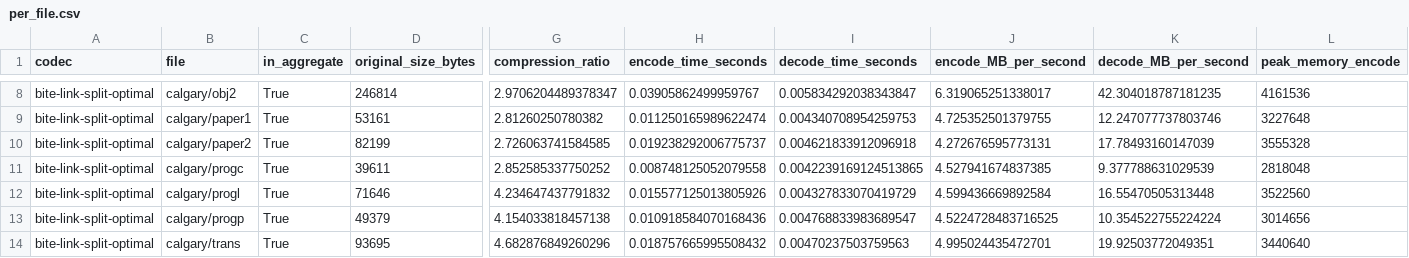
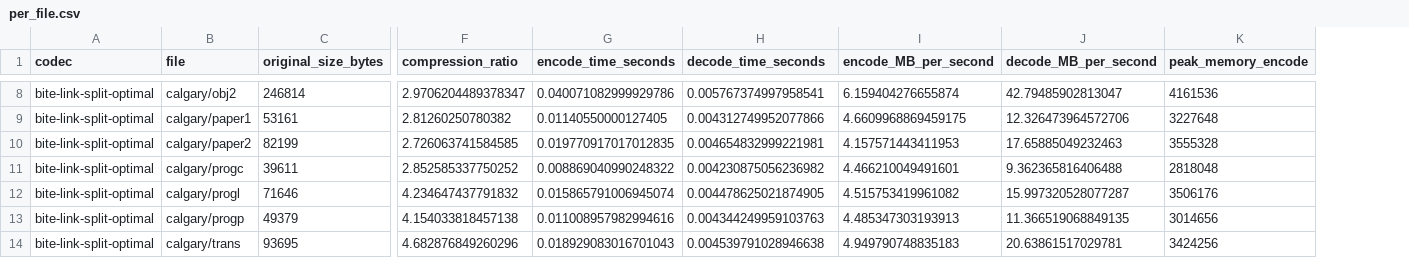
Before and after one commit to eonurk/Bite, a CSV file: results/exp-0020-research/per_file.csv, drawn as a sheet; only a part is shown, gaps mark what is left out; removed rows and columns are numbered as before the commit, all else as after; the diff covers the shown part only; the diff names each change by its address in the sheet, - before the commit and + after, or states it on an @@ line.

```diff
--- a/results/exp-0020-research/per_file.csv
+++ b/results/exp-0020-research/per_file.csv
-column C (in_aggregate), rows 8-14: all True
-G8 (encode_time_seconds): 0.03905862499959767
+G8 (encode_time_seconds): 0.040071082999929786
-H8 (decode_time_seconds): 0.005834292038343847
+H8 (decode_time_seconds): 0.005767374997958541
-I8 (encode_MB_per_second): 6.319065251338017
+I8 (encode_MB_per_second): 6.159404276655874
-J8 (decode_MB_per_second): 42.304018787181235
+J8 (decode_MB_per_second): 42.79485902813047
-G9 (encode_time_seconds): 0.011250165989622474
+G9 (encode_time_seconds): 0.01140550000127405
-H9 (decode_time_seconds): 0.004340708954259753
+H9 (decode_time_seconds): 0.004312749952077866
-I9 (encode_MB_per_second): 4.725352501379755
+I9 (encode_MB_per_second): 4.6609968869459175
-J9 (decode_MB_per_second): 12.247077737803746
+J9 (decode_MB_per_second): 12.326473964572706
-G10 (encode_time_seconds): 0.019238292006775737
+G10 (encode_time_seconds): 0.019770917017012835
-H10 (decode_time_seconds): 0.004621833912096918
+H10 (decode_time_seconds): 0.004654832999221981
-I10 (encode_MB_per_second): 4.272676595773131
+I10 (encode_MB_per_second): 4.157571443411953
-J10 (decode_MB_per_second): 17.78493160147039
+J10 (decode_MB_per_second): 17.65885049232463
-G11 (encode_time_seconds): 0.008748125052079558
+G11 (encode_time_seconds): 0.008869040990248322
-H11 (decode_time_seconds): 0.0042239169124513865
+H11 (decode_time_seconds): 0.004230875056236982
-I11 (encode_MB_per_second): 4.527941674837385
+I11 (encode_MB_per_second): 4.466210049491601
-J11 (decode_MB_per_second): 9.377788631029539
+J11 (decode_MB_per_second): 9.362365816406488
-G12 (encode_time_seconds): 0.015577125013805926
+G12 (encode_time_seconds): 0.015865791006945074
-H12 (decode_time_seconds): 0.004327833070419729
+H12 (decode_time_seconds): 0.004478625021874905
-I12 (encode_MB_per_second): 4.599436669892584
+I12 (encode_MB_per_second): 4.515753419961082
-J12 (decode_MB_per_second): 16.55470505313448
+J12 (decode_MB_per_second): 15.997320528077287
-K12 (peak_memory_encode): 3522560
+K12 (peak_memory_encode): 3506176
-G13 (encode_time_seconds): 0.010918584070168436
+G13 (encode_time_seconds): 0.011008957982994616
-H13 (decode_time_seconds): 0.004768833983689547
+H13 (decode_time_seconds): 0.004344249959103763
-I13 (encode_MB_per_second): 4.5224728483716525
+I13 (encode_MB_per_second): 4.485347303193913
-J13 (decode_MB_per_second): 10.354522755224224
+J13 (decode_MB_per_second): 11.366519068849135
-G14 (encode_time_seconds): 0.018757665995508432
+G14 (encode_time_seconds): 0.018929083016701043
-H14 (decode_time_seconds): 0.00470237503759563
+H14 (decode_time_seconds): 0.004539791028946638
-I14 (encode_MB_per_second): 4.995024435472701
+I14 (encode_MB_per_second): 4.949790748835183
-J14 (decode_MB_per_second): 19.92503772049351
+J14 (decode_MB_per_second): 20.63861517029781
-K14 (peak_memory_encode): 3440640
+K14 (peak_memory_encode): 3424256
```
Also changed, not shown: 116 edited cells elsewhere in this file, experiments.csv, results/exp-0020-research-screen/per_file.csv, 11 other files.
